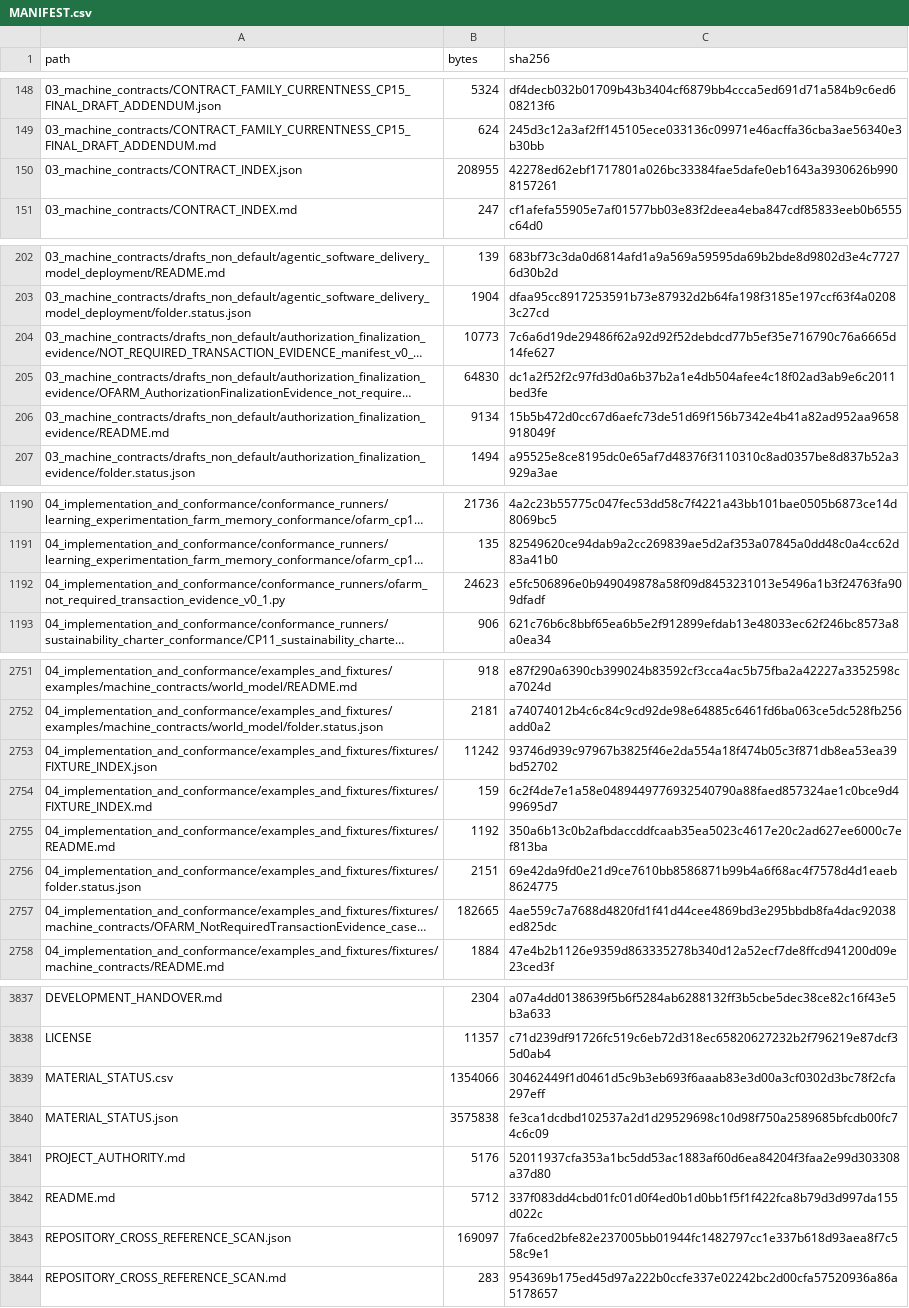
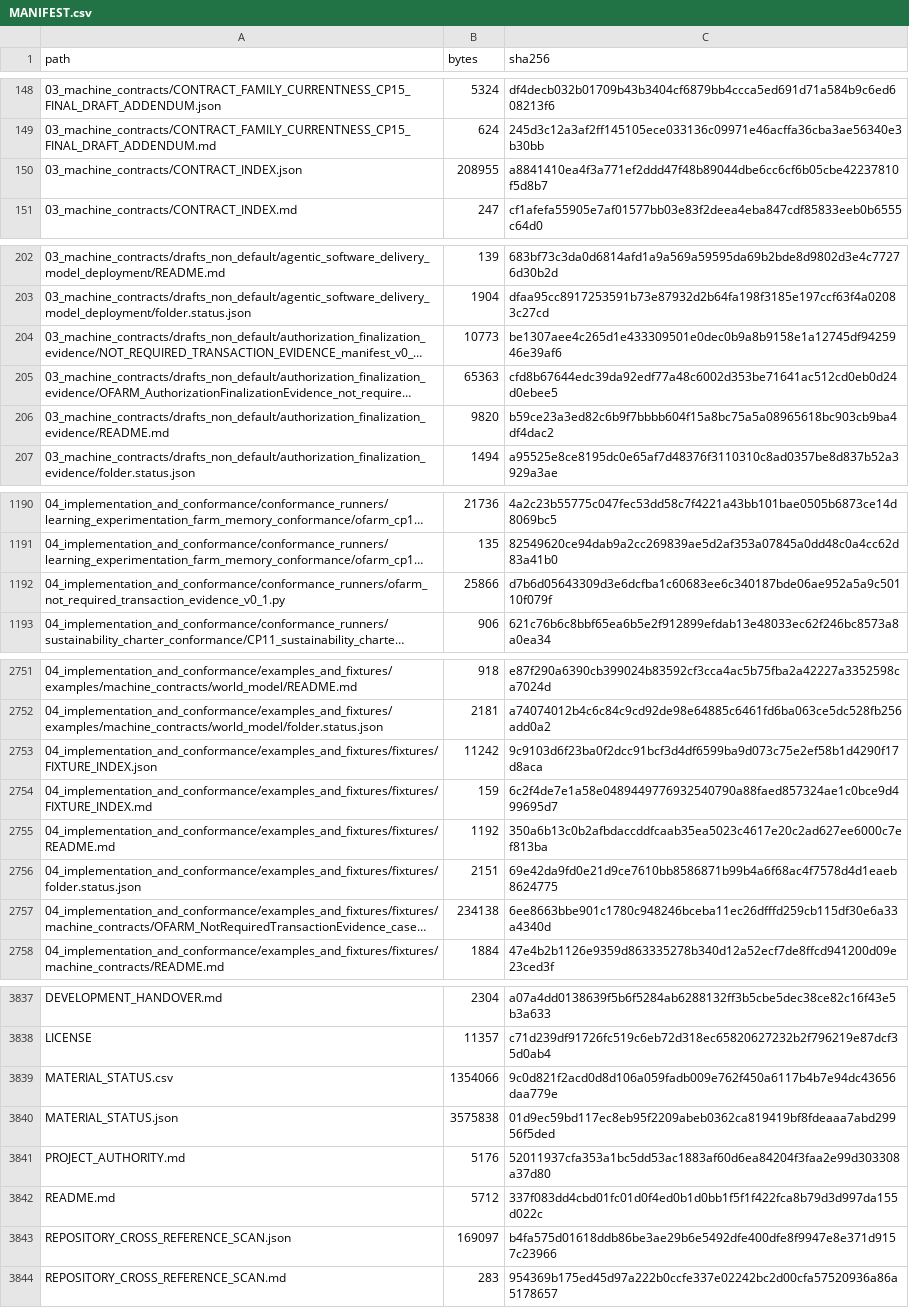
Before and after one commit to samovers/OFARM, a CSV file: MANIFEST.csv, drawn as a sheet; only a part is shown, gaps mark what is left out; long unchanged cells end in …; the diff covers the shown part only; the diff names each change by its address in the sheet, - before the commit and + after, or states it on an @@ line.

```diff
--- a/MANIFEST.csv
+++ b/MANIFEST.csv
-C150 (sha256): 42278ed62ebf1717801a026bc33384fae5dafe0eb1643a3930626b9908157261
+C150 (sha256): a8841410ea4f3a771ef2ddd47f48b89044dbe6cc6cf6b05cbe42237810f5d8b7
-C204 (sha256): 7c6a6d19de29486f62a92d92f52debdcd77b5ef35e716790c76a6665d14fe627
+C204 (sha256): be1307aee4c265d1e433309501e0dec0b9a8b9158e1a12745df9425946e39af6
-B205 (bytes): 64830
+B205 (bytes): 65363
-C205 (sha256): dc1a2f52f2c97fd3d0a6b37b2a1e4db504afee4c18f02ad3ab9e6c2011bed3fe
+C205 (sha256): cfd8b67644edc39da92edf77a48c6002d353be71641ac512cd0eb0d24d0ebee5
-B206 (bytes): 9134
+B206 (bytes): 9820
-C206 (sha256): 15b5b472d0cc67d6aefc73de51d69f156b7342e4b41a82ad952aa9658918049f
+C206 (sha256): b59ce23a3ed82c6b9f7bbbb604f15a8bc75a5a08965618bc903cb9ba4df4dac2
-B1192 (bytes): 24623
+B1192 (bytes): 25866
-C1192 (sha256): e5fc506896e0b949049878a58f09d8453231013e5496a1b3f24763fa909dfadf
+C1192 (sha256): d7b6d05643309d3e6dcfba1c60683ee6c340187bde06ae952a5a9c50110f079f
-C2753 (sha256): 93746d939c97967b3825f46e2da554a18f474b05c3f871db8ea53ea39bd52702
+C2753 (sha256): 9c9103d6f23ba0f2dcc91bcf3d4df6599ba9d073c75e2ef58b1d4290f17d8aca
-B2757 (bytes): 182665
+B2757 (bytes): 234138
-C2757 (sha256): 4ae559c7a7688d4820fd1f41d44cee4869bd3e295bbdb8fa4dac92038ed825dc
+C2757 (sha256): 6ee8663bbe901c1780c948246bceba11ec26dfffd259cb115df30e6a33a4340d
-C3839 (sha256): 30462449f1d0461d5c9b3eb693f6aaab83e3d00a3cf0302d3bc78f2cfa297eff
+C3839 (sha256): 9c0d821f2acd0d8d106a059fadb009e762f450a6117b4b7e94dc43656daa779e
-C3840 (sha256): fe3ca1dcdbd102537a2d1d29529698c10d98f750a2589685bfcdb00fc74c6c09
+C3840 (sha256): 01d9ec59bd117ec8eb95f2209abeb0362ca819419bf8fdeaaa7abd29956f5ded
-C3843 (sha256): 7fa6ced2bfe82e237005bb01944fc1482797cc1e337b618d93aea8f7c558c9e1
+C3843 (sha256): b4fa575d01618ddb86be3ae29b6e5492dfe400dfe8f9947e8e371d9157c23966
```
Also changed, not shown: 4 edited cells elsewhere in this file, 14 other files.
